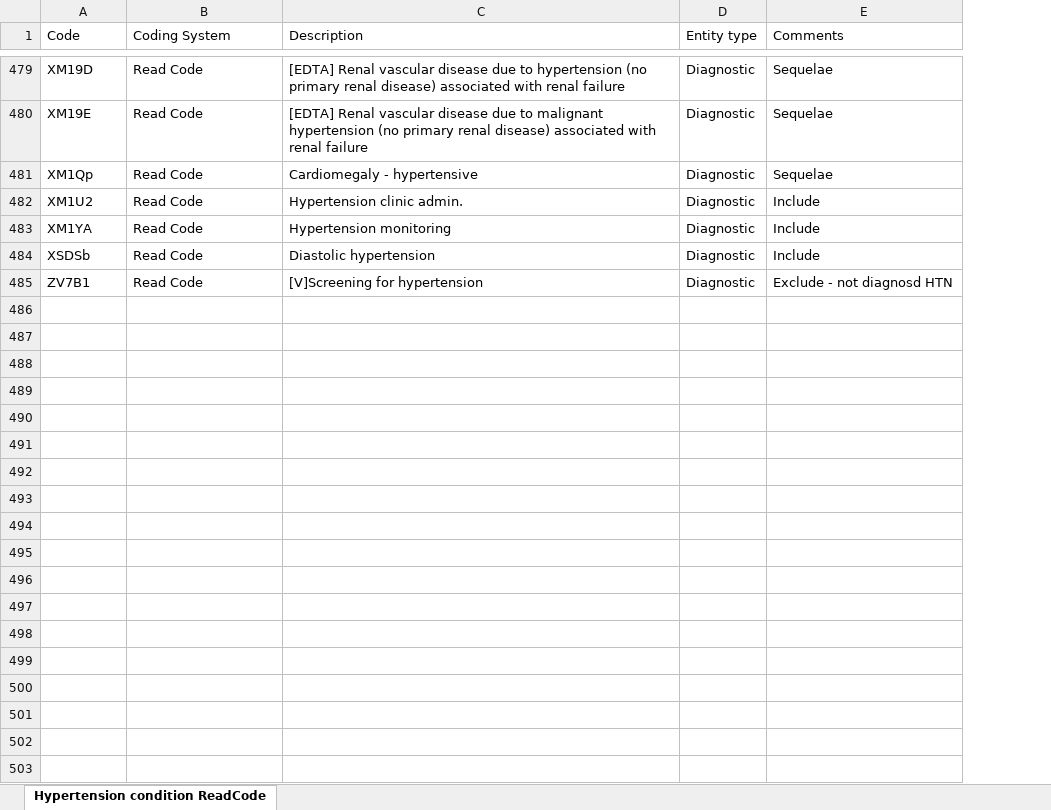
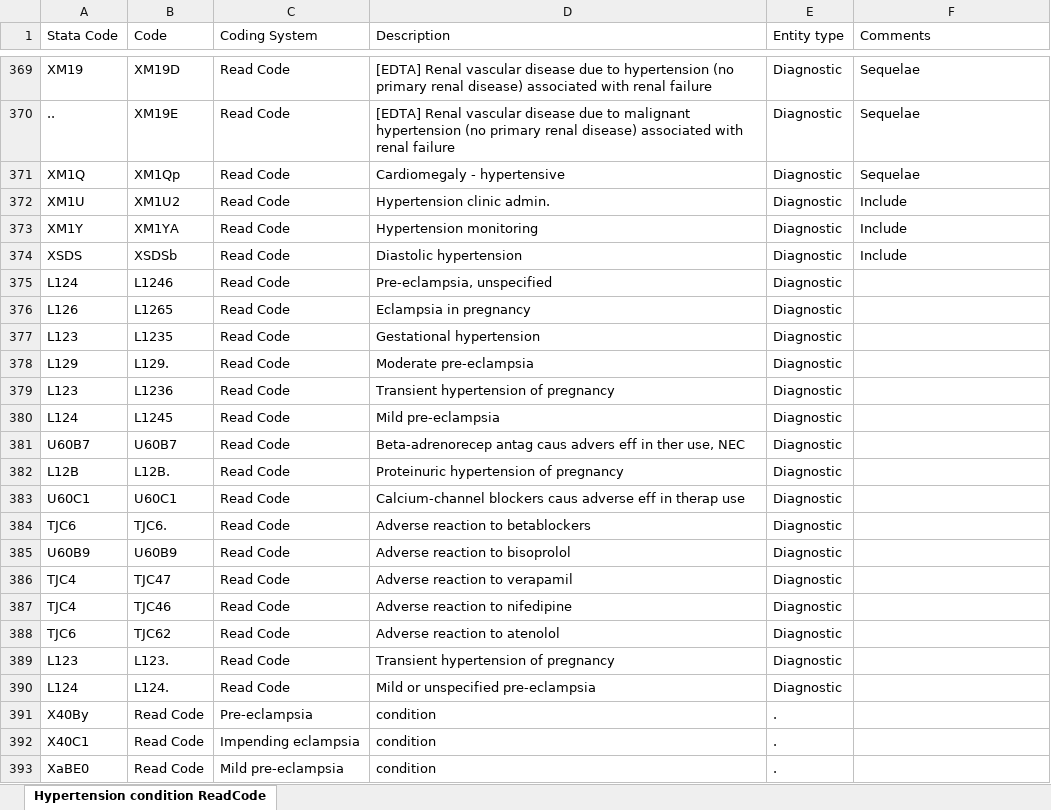
Before and after one commit to sarjit94/AND_lists, an Excel workbook: HTN/HTN Dx codes.xlsx, sheet Hypertension condition ReadCode, drawn as a sheet; only a part is shown, gaps mark what is left out; values as stored, in another font and other column widths than the file's, no cell formats; addresses are those after the commit; the diff covers the shown part only; the diff names each change by its address in the sheet, - before the commit and + after, or states it on an @@ line.

```diff
--- a/HTN/HTN Dx codes.xlsx (sheet Hypertension condition ReadCode)
+++ b/HTN/HTN Dx codes.xlsx (sheet Hypertension condition ReadCode)
+column A (Stata Code), rows 369-374: XM19 | .. | XM1Q | XM1U | XM1Y | XSDS; row 382: L12B
+row 375: L124 | L1246 | Read Code | Pre-eclampsia, unspecified | Diagnostic
+row 376: L126 | L1265 | Read Code | Eclampsia in pregnancy | Diagnostic
+row 377: L123 | L1235 | Read Code | Gestational hypertension | Diagnostic
+row 378: L129 | L129. | Read Code | Moderate pre-eclampsia | Diagnostic
+row 379: L123 | L1236 | Read Code | Transient hypertension of pregnancy | Diagnostic
+row 380: L124 | L1245 | Read Code | Mild pre-eclampsia | Diagnostic
+row 381: U60B7 | U60B7 | Read Code | Beta-adrenorecep antag caus advers eff in ther use, NEC | Diagnostic
-B382 (Code): ZV7B1
+B382 (Code): L12B.
-D382 (Description): [V]Screening for hypertension
+D382 (Description): Proteinuric hypertension of pregnancy
-F382 (Comments): Exclude - not diagnosd HTN
+F382 (Comments): (empty)
+row 383: U60C1 | U60C1 | Read Code | Calcium-channel blockers caus adverse eff in therap use | Diagnostic
+row 384: TJC6 | TJC6. | Read Code | Adverse reaction to betablockers | Diagnostic
+row 385: U60B9 | U60B9 | Read Code | Adverse reaction to bisoprolol | Diagnostic
+row 386: TJC4 | TJC47 | Read Code | Adverse reaction to verapamil | Diagnostic
+row 387: TJC4 | TJC46 | Read Code | Adverse reaction to nifedipine | Diagnostic
+row 388: TJC6 | TJC62 | Read Code | Adverse reaction to atenolol | Diagnostic
+row 389: L123 | L123. | Read Code | Transient hypertension of pregnancy | Diagnostic
+row 390: L124 | L124. | Read Code | Mild or unspecified pre-eclampsia | Diagnostic
+row 391: X40By | Read Code | Pre-eclampsia | condition | .
+row 392: X40C1 | Read Code | Impending eclampsia | condition | .
+row 393: XaBE0 | Read Code | Mild pre-eclampsia | condition | .
```
Also changed, not shown: 13 added rows, 110 removed rows and 1 edited cell elsewhere in this sheet, cell formats, HTN/HTN Rx codes.xlsx, 6 other files.
